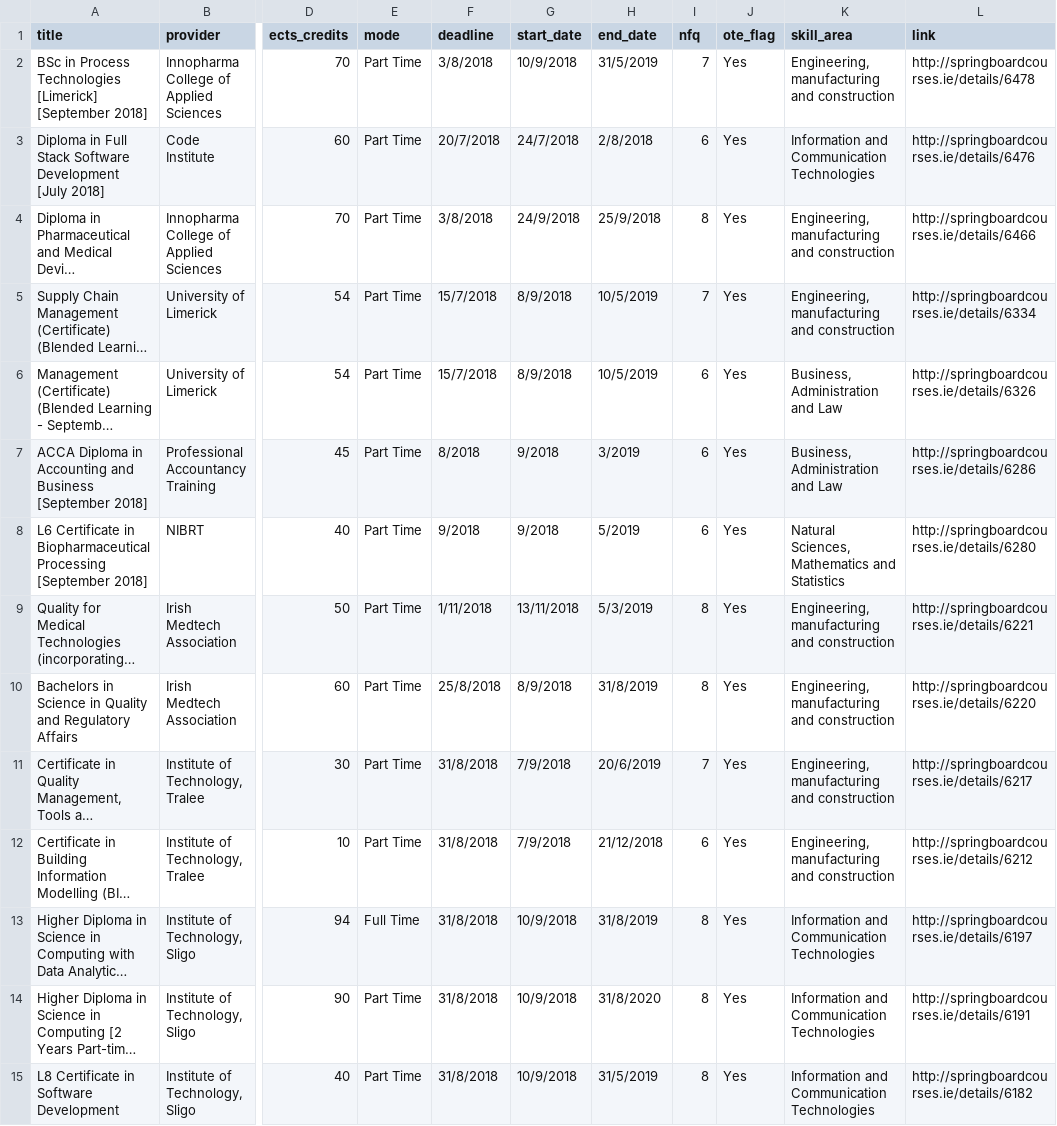
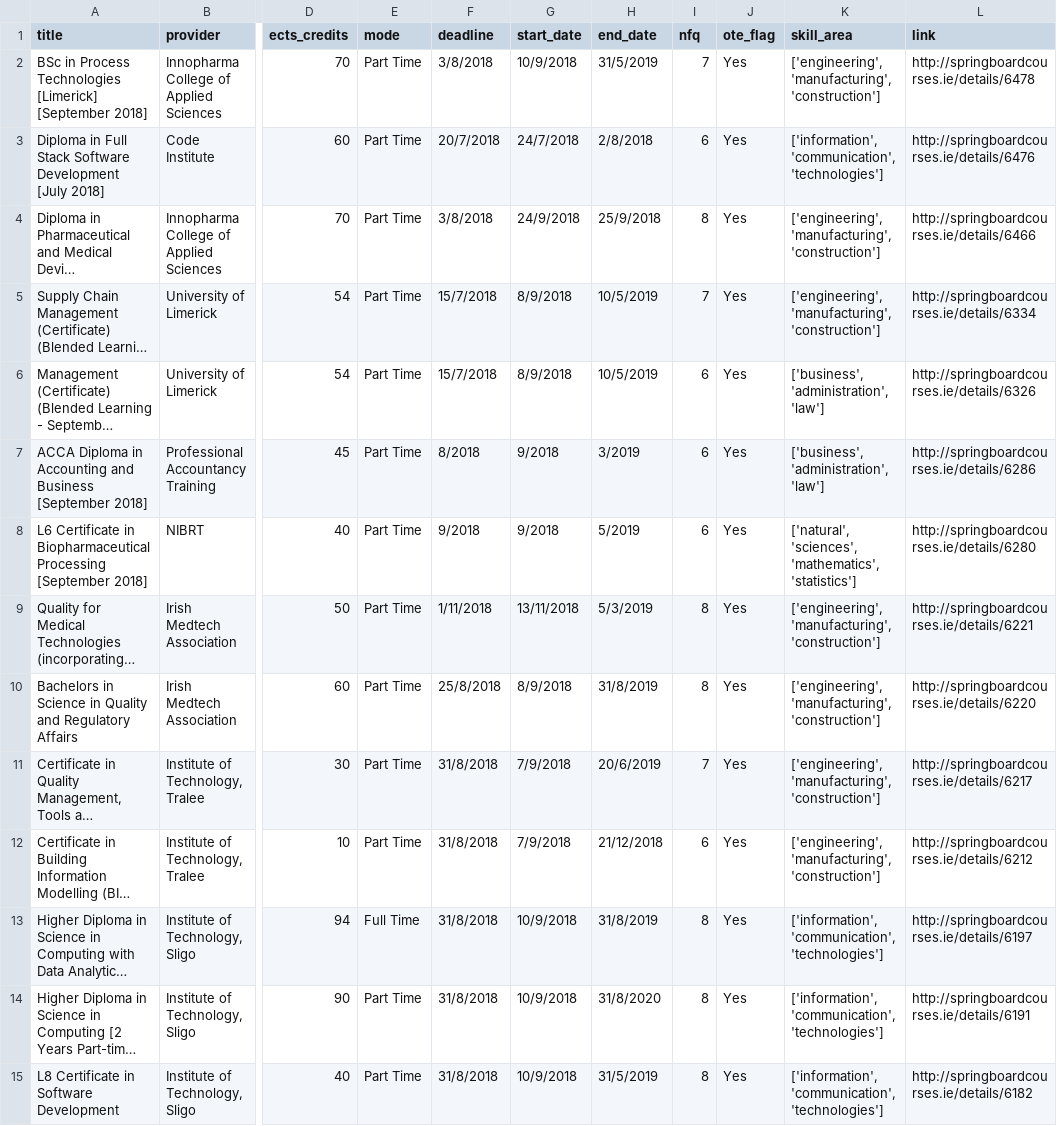
Before and after one commit to LukaszMalucha/Web-scraping-with-BS4, a CSV file: springboard_scrape.csv, drawn as a sheet; only a part is shown, gaps mark what is left out; long unchanged cells end in …; the diff covers the shown part only; the diff names each change by its address in the sheet, - before the commit and + after, or states it on an @@ line.

Commit message:
data cleaner

```diff
--- a/springboard_scrape.csv
+++ b/springboard_scrape.csv
-K2 (skill_area): Engineering, manufacturing and construction
+K2 (skill_area): ['engineering', 'manufacturing', 'construction']
-K3 (skill_area): Information and Communication Technologies
+K3 (skill_area): ['information', 'communication', 'technologies']
-K4:K5 (skill_area): Engineering, manufacturing and construction
+K4:K5 (skill_area): ['engineering', 'manufacturing', 'construction']
-K6:K7 (skill_area): Business, Administration and Law
+K6:K7 (skill_area): ['business', 'administration', 'law']
-K8 (skill_area): Natural Sciences, Mathematics and Statistics
+K8 (skill_area): ['natural', 'sciences', 'mathematics', 'statistics']
-K9:K12 (skill_area): Engineering, manufacturing and construction
+K9:K12 (skill_area): ['engineering', 'manufacturing', 'construction']
-K13:K15 (skill_area): Information and Communication Technologies
+K13:K15 (skill_area): ['information', 'communication', 'technologies']
```
Also changed, not shown: 28 edited cells elsewhere in this file, 8 other files.
